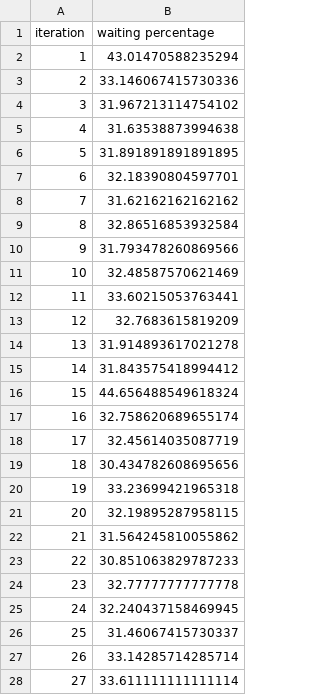
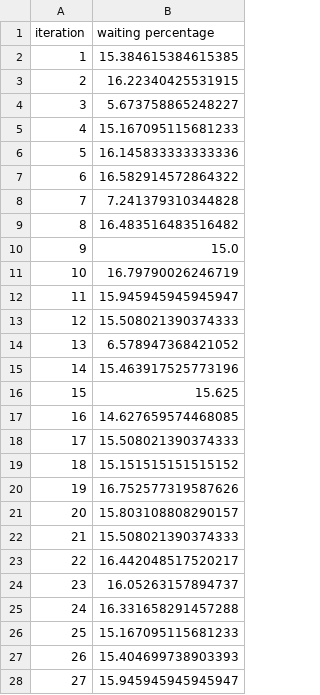
Before and after one commit to NanJ90/JiaShua, a CSV file: statistical_result_two_queue.csv, drawn as a sheet; only a part is shown; the diff covers the shown part only.

```diff
--- a/statistical_result_two_queue.csv
+++ b/statistical_result_two_queue.csv
@@ -1,28 +1,28 @@
 iteration,waiting percentage
-1,43.01470588235294
-2,33.146067415730336
-3,31.967213114754102
-4,31.63538873994638
-5,31.891891891891895
-6,32.18390804597701
-7,31.62162162162162
-8,32.86516853932584
-9,31.793478260869566
-10,32.48587570621469
-11,33.60215053763441
-12,32.7683615819209
-13,31.914893617021278
-14,31.843575418994412
-15,44.656488549618324
-16,32.758620689655174
-17,32.45614035087719
-18,30.434782608695656
-19,33.23699421965318
-20,32.19895287958115
-21,31.564245810055862
-22,30.851063829787233
-23,32.77777777777778
-24,32.240437158469945
-25,31.46067415730337
-26,33.14285714285714
-27,33.611111111111114
+1,15.384615384615385
+2,16.22340425531915
+3,5.673758865248227
+4,15.167095115681233
+5,16.145833333333336
+6,16.582914572864322
+7,7.241379310344828
+8,16.483516483516482
+9,15.0
+10,16.79790026246719
+11,15.945945945945947
+12,15.508021390374333
+13,6.578947368421052
+14,15.463917525773196
+15,15.625
+16,14.627659574468085
+17,15.508021390374333
+18,15.151515151515152
+19,16.752577319587626
+20,15.803108808290157
+21,15.508021390374333
+22,16.442048517520217
+23,16.05263157894737
+24,16.331658291457288
+25,15.167095115681233
+26,15.404699738903393
+27,15.945945945945947
```
Also changed, not shown: 3 edited cells elsewhere in this file, 1 other file.
